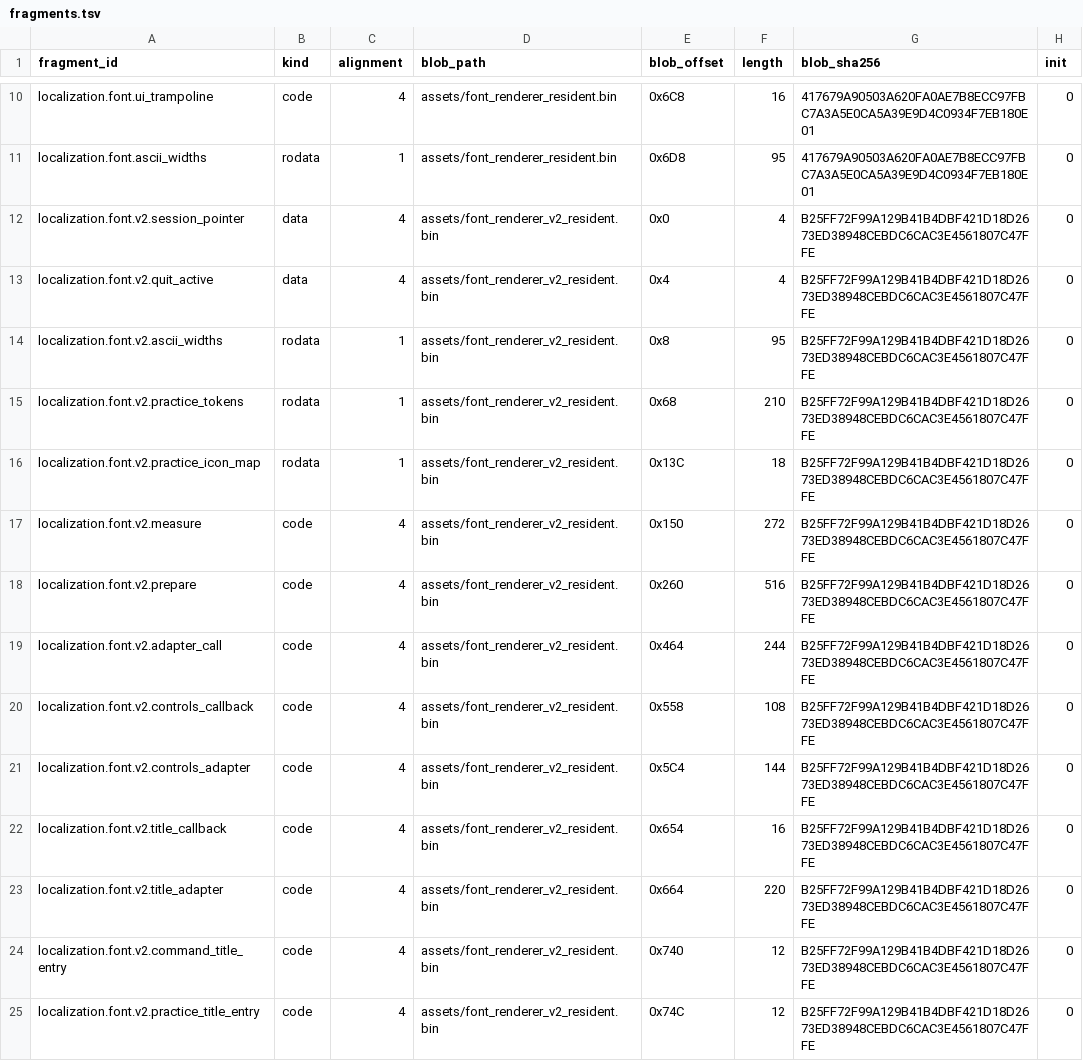
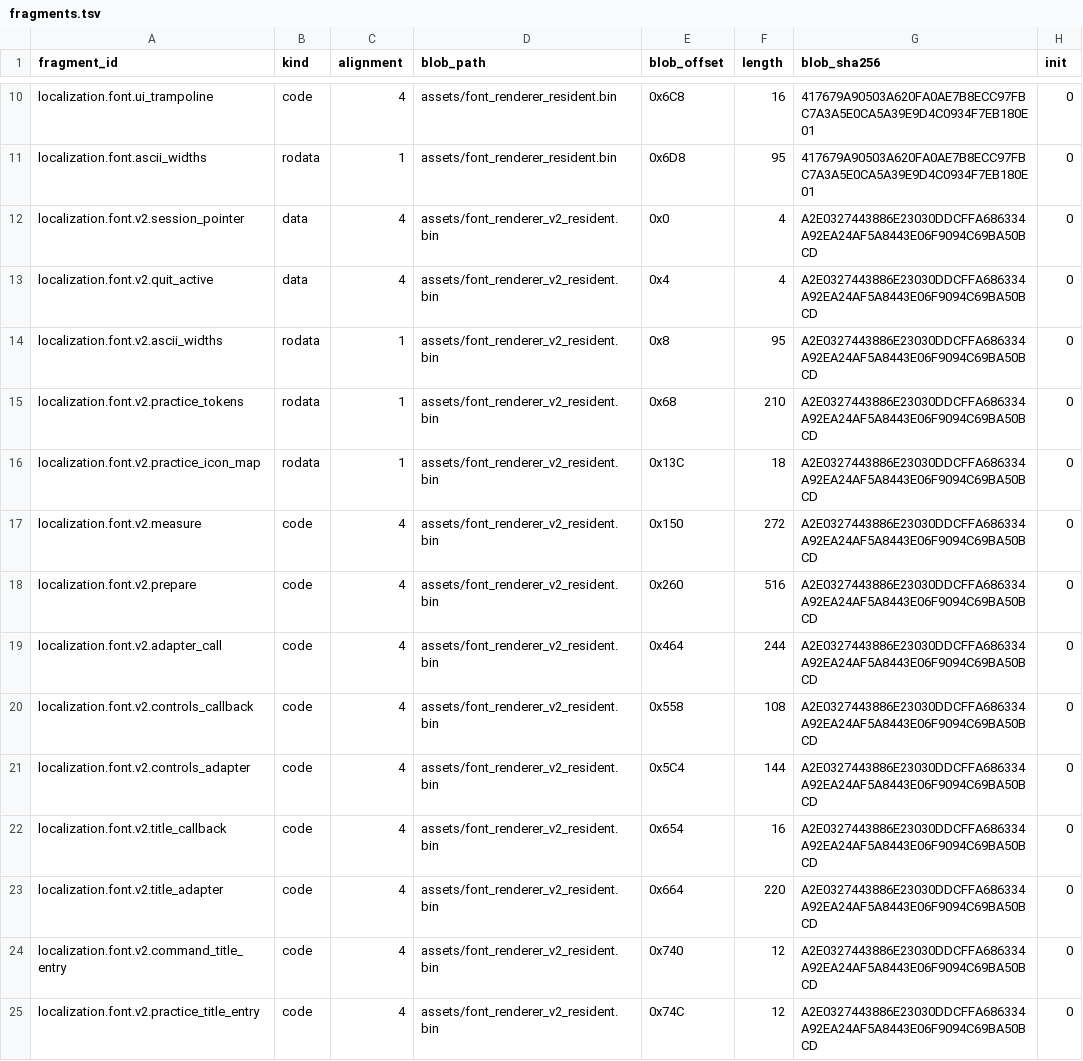
Before and after one commit to solid1353/NA2-Modding, a TSV file: na2_patcher/features/localization/runtime_injector/fragments.tsv, drawn as a sheet; only a part is shown, gaps mark what is left out; the diff covers the shown part only.

```diff
--- a/na2_patcher/features/localization/runtime_injector/fragments.tsv
+++ b/na2_patcher/features/localization/runtime_injector/fragments.tsv
@@ -11,15 +11,15 @@ localization.font.ui_trampoline	code	4	assets/font_renderer_resident.bin	0x6C8	1
 localization.font.ascii_widths	rodata	1	assets/font_renderer_resident.bin	0x6D8	95	417679A90503A620FA0AE7B8ECC97FBC7A3A5E0CA5A39E9D4C0934F7EB180E01	0
-localization.font.v2.session_pointer	data	4	assets/font_renderer_v2_resident.bin	0x0	4	B25FF72F99A129B41B4DBF421D18D2673ED38948CEBDC6CAC3E4561807C47FFE	0
-localization.font.v2.quit_active	data	4	assets/font_renderer_v2_resident.bin	0x4	4	B25FF72F99A129B41B4DBF421D18D2673ED38948CEBDC6CAC3E4561807C47FFE	0
-localization.font.v2.ascii_widths	rodata	1	assets/font_renderer_v2_resident.bin	0x8	95	B25FF72F99A129B41B4DBF421D18D2673ED38948CEBDC6CAC3E4561807C47FFE	0
-localization.font.v2.practice_tokens	rodata	1	assets/font_renderer_v2_resident.bin	0x68	210	B25FF72F99A129B41B4DBF421D18D2673ED38948CEBDC6CAC3E4561807C47FFE	0
-localization.font.v2.practice_icon_map	rodata	1	assets/font_renderer_v2_resident.bin	0x13C	18	B25FF72F99A129B41B4DBF421D18D2673ED38948CEBDC6CAC3E4561807C47FFE	0
-localization.font.v2.measure	code	4	assets/font_renderer_v2_resident.bin	0x150	272	B25FF72F99A129B41B4DBF421D18D2673ED38948CEBDC6CAC3E4561807C47FFE	0
-localization.font.v2.prepare	code	4	assets/font_renderer_v2_resident.bin	0x260	516	B25FF72F99A129B41B4DBF421D18D2673ED38948CEBDC6CAC3E4561807C47FFE	0
-localization.font.v2.adapter_call	code	4	assets/font_renderer_v2_resident.bin	0x464	244	B25FF72F99A129B41B4DBF421D18D2673ED38948CEBDC6CAC3E4561807C47FFE	0
-localization.font.v2.controls_callback	code	4	assets/font_renderer_v2_resident.bin	0x558	108	B25FF72F99A129B41B4DBF421D18D2673ED38948CEBDC6CAC3E4561807C47FFE	0
-localization.font.v2.controls_adapter	code	4	assets/font_renderer_v2_resident.bin	0x5C4	144	B25FF72F99A129B41B4DBF421D18D2673ED38948CEBDC6CAC3E4561807C47FFE	0
-localization.font.v2.title_callback	code	4	assets/font_renderer_v2_resident.bin	0x654	16	B25FF72F99A129B41B4DBF421D18D2673ED38948CEBDC6CAC3E4561807C47FFE	0
-localization.font.v2.title_adapter	code	4	assets/font_renderer_v2_resident.bin	0x664	220	B25FF72F99A129B41B4DBF421D18D2673ED38948CEBDC6CAC3E4561807C47FFE	0
-localization.font.v2.command_title_entry	code	4	assets/font_renderer_v2_resident.bin	0x740	12	B25FF72F99A129B41B4DBF421D18D2673ED38948CEBDC6CAC3E4561807C47FFE	0
-localization.font.v2.practice_title_entry	code	4	assets/font_renderer_v2_resident.bin	0x74C	12	B25FF72F99A129B41B4DBF421D18D2673ED38948CEBDC6CAC3E4561807C47FFE	0
+localization.font.v2.session_pointer	data	4	assets/font_renderer_v2_resident.bin	0x0	4	A2E0327443886E23030DDCFFA686334A92EA24AF5A8443E06F9094C69BA50BCD	0
+localization.font.v2.quit_active	data	4	assets/font_renderer_v2_resident.bin	0x4	4	A2E0327443886E23030DDCFFA686334A92EA24AF5A8443E06F9094C69BA50BCD	0
+localization.font.v2.ascii_widths	rodata	1	assets/font_renderer_v2_resident.bin	0x8	95	A2E0327443886E23030DDCFFA686334A92EA24AF5A8443E06F9094C69BA50BCD	0
+localization.font.v2.practice_tokens	rodata	1	assets/font_renderer_v2_resident.bin	0x68	210	A2E0327443886E23030DDCFFA686334A92EA24AF5A8443E06F9094C69BA50BCD	0
+localization.font.v2.practice_icon_map	rodata	1	assets/font_renderer_v2_resident.bin	0x13C	18	A2E0327443886E23030DDCFFA686334A92EA24AF5A8443E06F9094C69BA50BCD	0
+localization.font.v2.measure	code	4	assets/font_renderer_v2_resident.bin	0x150	272	A2E0327443886E23030DDCFFA686334A92EA24AF5A8443E06F9094C69BA50BCD	0
+localization.font.v2.prepare	code	4	assets/font_renderer_v2_resident.bin	0x260	516	A2E0327443886E23030DDCFFA686334A92EA24AF5A8443E06F9094C69BA50BCD	0
+localization.font.v2.adapter_call	code	4	assets/font_renderer_v2_resident.bin	0x464	244	A2E0327443886E23030DDCFFA686334A92EA24AF5A8443E06F9094C69BA50BCD	0
+localization.font.v2.controls_callback	code	4	assets/font_renderer_v2_resident.bin	0x558	108	A2E0327443886E23030DDCFFA686334A92EA24AF5A8443E06F9094C69BA50BCD	0
+localization.font.v2.controls_adapter	code	4	assets/font_renderer_v2_resident.bin	0x5C4	144	A2E0327443886E23030DDCFFA686334A92EA24AF5A8443E06F9094C69BA50BCD	0
+localization.font.v2.title_callback	code	4	assets/font_renderer_v2_resident.bin	0x654	16	A2E0327443886E23030DDCFFA686334A92EA24AF5A8443E06F9094C69BA50BCD	0
+localization.font.v2.title_adapter	code	4	assets/font_renderer_v2_resident.bin	0x664	220	A2E0327443886E23030DDCFFA686334A92EA24AF5A8443E06F9094C69BA50BCD	0
+localization.font.v2.command_title_entry	code	4	assets/font_renderer_v2_resident.bin	0x740	12	A2E0327443886E23030DDCFFA686334A92EA24AF5A8443E06F9094C69BA50BCD	0
+localization.font.v2.practice_title_entry	code	4	assets/font_renderer_v2_resident.bin	0x74C	12	A2E0327443886E23030DDCFFA686334A92EA24AF5A8443E06F9094C69BA50BCD	0
```
Also changed, not shown: 42 edited cells elsewhere in this file, na2_patcher/features/localization/runtime_injector/patches.tsv, na2_patcher/profiles/current/features.tsv, 7 other files.
